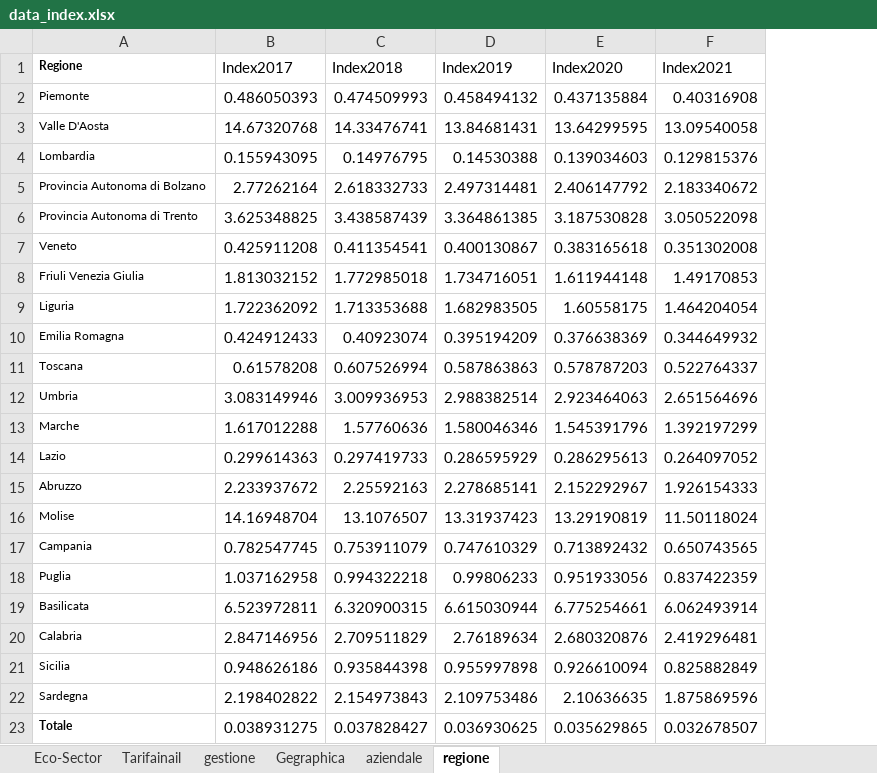
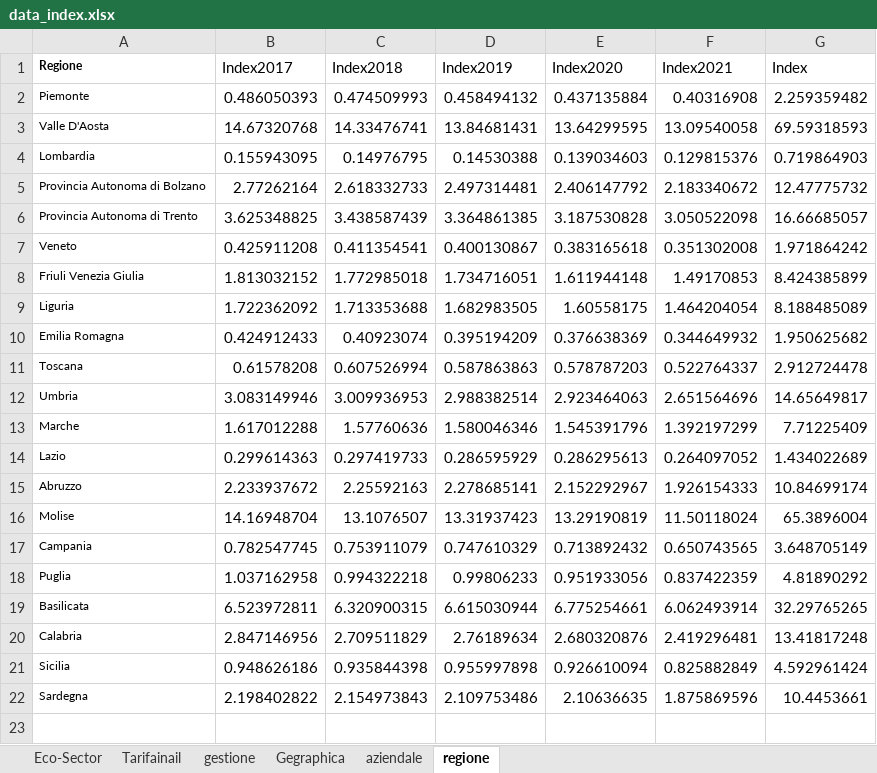
Before and after one commit to AhmedAlmustfa/Data-Analysis, an Excel workbook: data_index.xlsx, sheet regione, drawn as a sheet; values as stored, in another font and other column widths than the file's, no borders; removed rows and columns are numbered as before the commit, all else as after; the diff names each change by its address in the sheet, - before the commit and + after, or states it on an @@ line.

Commit message:
Index of injuries

```diff
--- a/data_index.xlsx (sheet regione)
+++ b/data_index.xlsx (sheet regione)
+column G (Index), rows 2-22: 2.259359482 | 69.59318593 | 0.719864903 | 12.47775732 | 16.66685057 | 1.971864242 | 8.424385899 | 8.188485089 | 1.950625682 | 2.912724478 | 14.65649817 | 7.71225409 | 1.434022689 | 10.84699174 | 65.3896004 | 3.648705149 | 4.81890292 | 32.29765265 | 13.41817248 | 4.592961424 | 10.4453661
-row 23: Totale | 0.038931275 | 0.037828427 | 0.036930625 | 0.035629865 | 0.032678507
```
Also changed, not shown: sheet Eco-Sector, sheet gestione, sheet aziendale, sheet Gegraphica, sheet Tarifainail, 23 other files.
